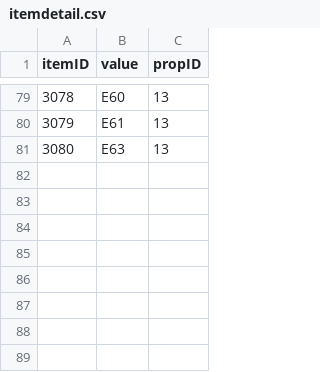
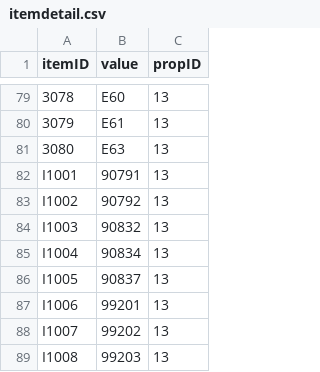
Before and after one commit to marci640/ecw_connector, a CSV file: seeds/itemdetail.csv, drawn as a sheet; only a part is shown, gaps mark what is left out.

```diff
--- a/seeds/itemdetail.csv
+++ b/seeds/itemdetail.csv
@@ -81 +81,9 @@ itemID,value,propID
 3080,E63,13
+I1001,90791,13
+I1002,90792,13
+I1003,90832,13
+I1004,90834,13
+I1005,90837,13
+I1006,99201,13
+I1007,99202,13
+I1008,99203,13
```
Also changed, not shown: seeds/items.csv, 7 other files.
